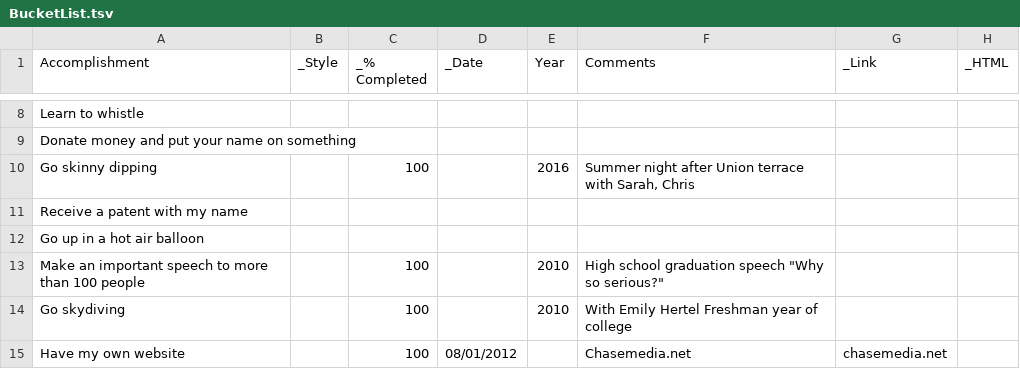
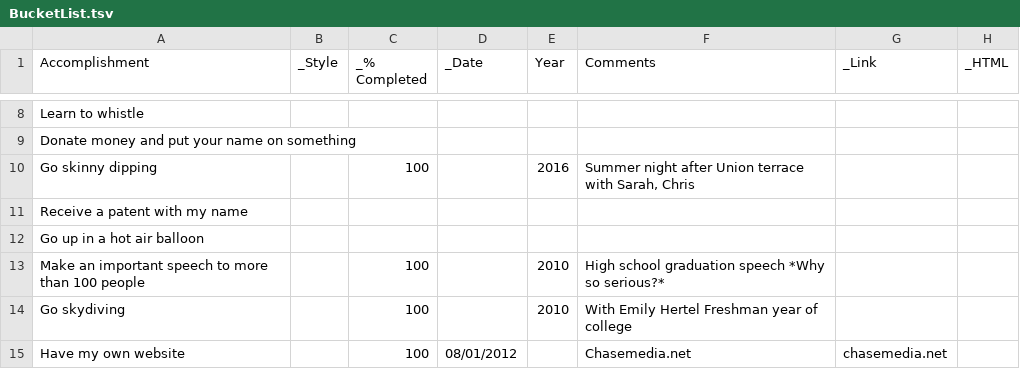
Before and after one commit to taylorchasewhite/dataTank, a TSV file: BucketList.tsv, drawn as a sheet; only a part is shown, gaps mark what is left out.

Commit message:
Update BucketList.tsv

```diff
--- a/BucketList.tsv
+++ b/BucketList.tsv
@@ -12,3 +12,3 @@ Receive a patent with my name
 Go up in a hot air balloon							
-Make an important speech to more than 100 people		100		2010	High school graduation speech "Why so serious?"		
+Make an important speech to more than 100 people		100		2010	High school graduation speech *Why so serious?*		
 Go skydiving		100		2010	With Emily Hertel Freshman year of college		
```
